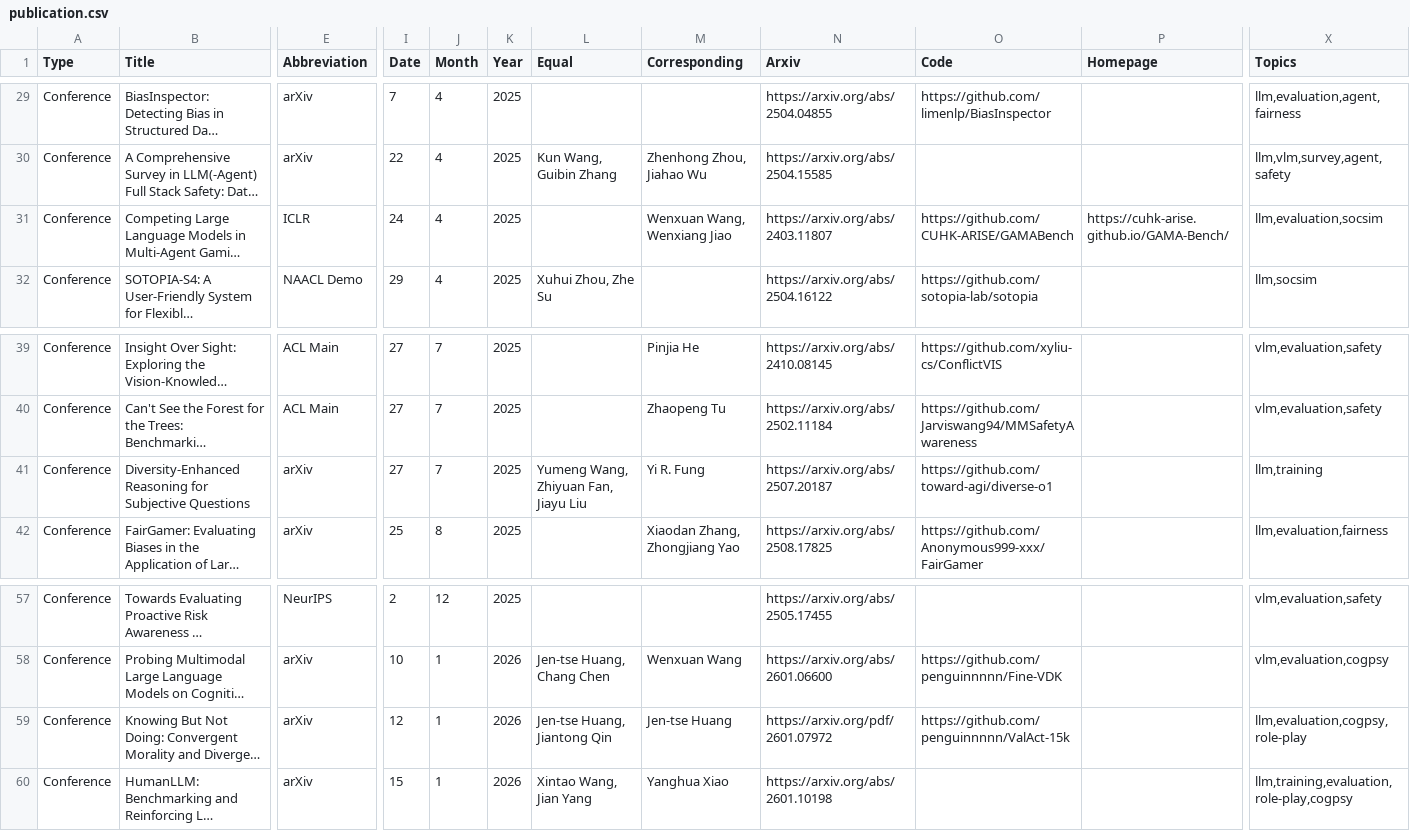
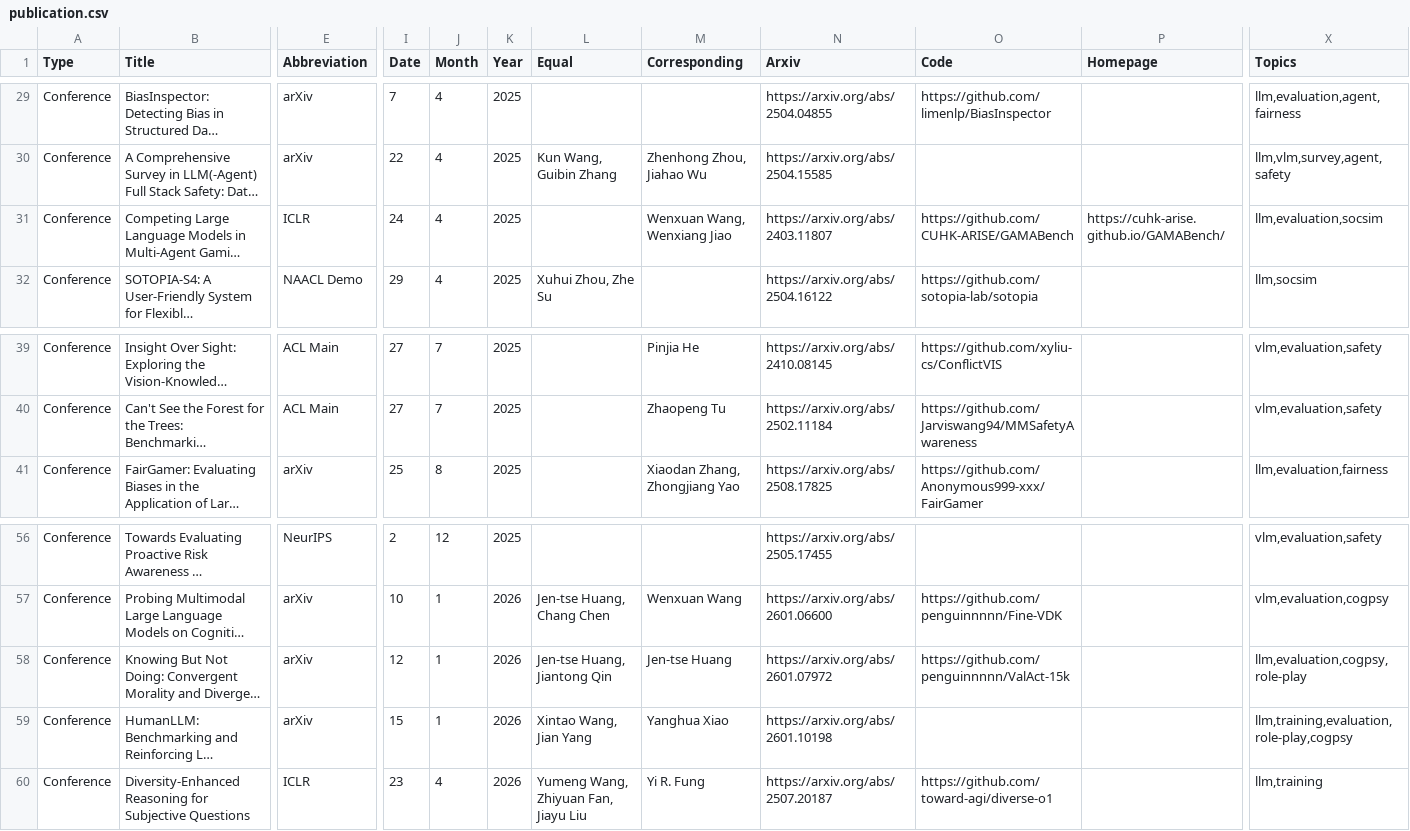
Before and after one commit to penguinnnnn/penguinnnnn.github.io, a CSV file: data/publication.csv, drawn as a sheet; only a part is shown, gaps mark what is left out; long unchanged cells end in …; removed rows and columns are numbered as before the commit, all else as after; rows hold the shown columns only; the diff names each change by its address in the sheet, - before the commit and + after, or states it on an @@ line.

```diff
--- a/data/publication.csv
+++ b/data/publication.csv
-P31 (Homepage): https://cuhk-arise.github.io/GAMA-Bench/
+P31 (Homepage): https://cuhk-arise.github.io/GAMABench/
-row 41: Conference | Diversity-Enhanced Reasoning for Subjective Questions | arXiv | 27 | 7 | 2025 | Yumeng Wang, Zhiyuan Fan, Jiayu Liu | Yi R. Fung | https://arxiv.org/abs/2507.20187 | https://github.com/toward-agi/diverse-o1 |  | llm,training
-N58 (Arxiv): https://arxiv.org/pdf/2601.07972
+N58 (Arxiv): https://arxiv.org/abs/2601.07972
+row 60: Conference | Diversity-Enhanced Reasoning for Subjective Questions | ICLR | 23 | 4 | 2026 | Yumeng Wang, Zhiyuan Fan, Jiayu Liu | Yi R. Fung | https://arxiv.org/abs/2507.20187 | https://github.com/toward-agi/diverse-o1 |  | llm,training
```
Also changed, not shown: 4 other files.
